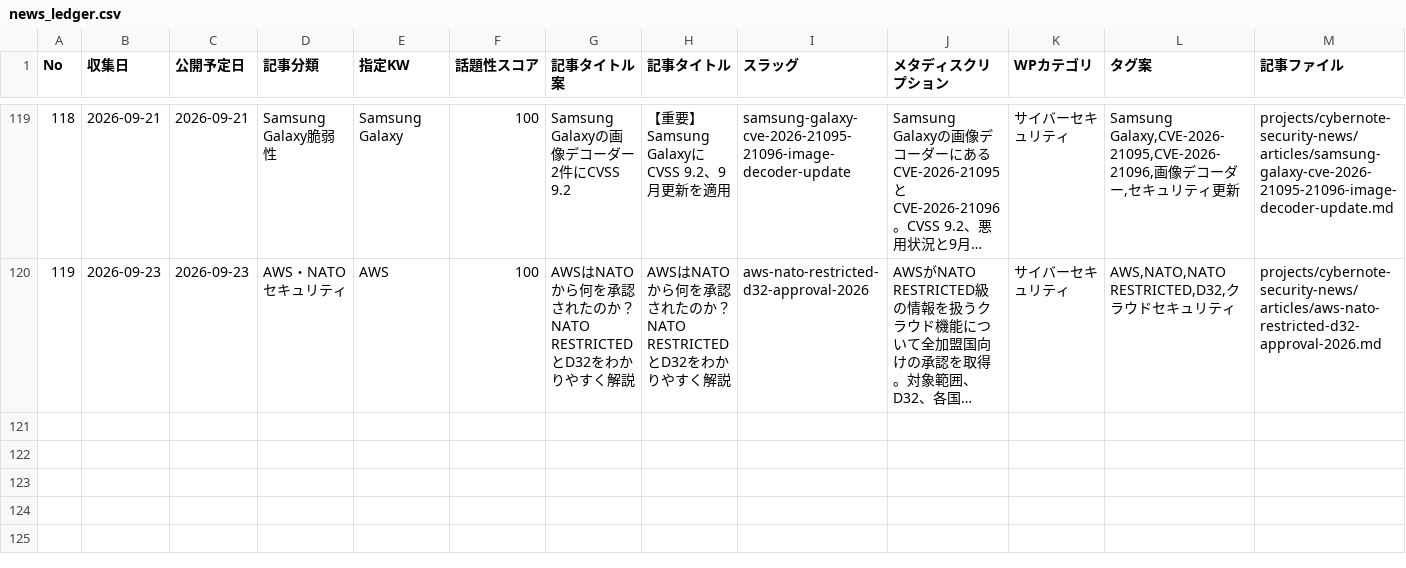
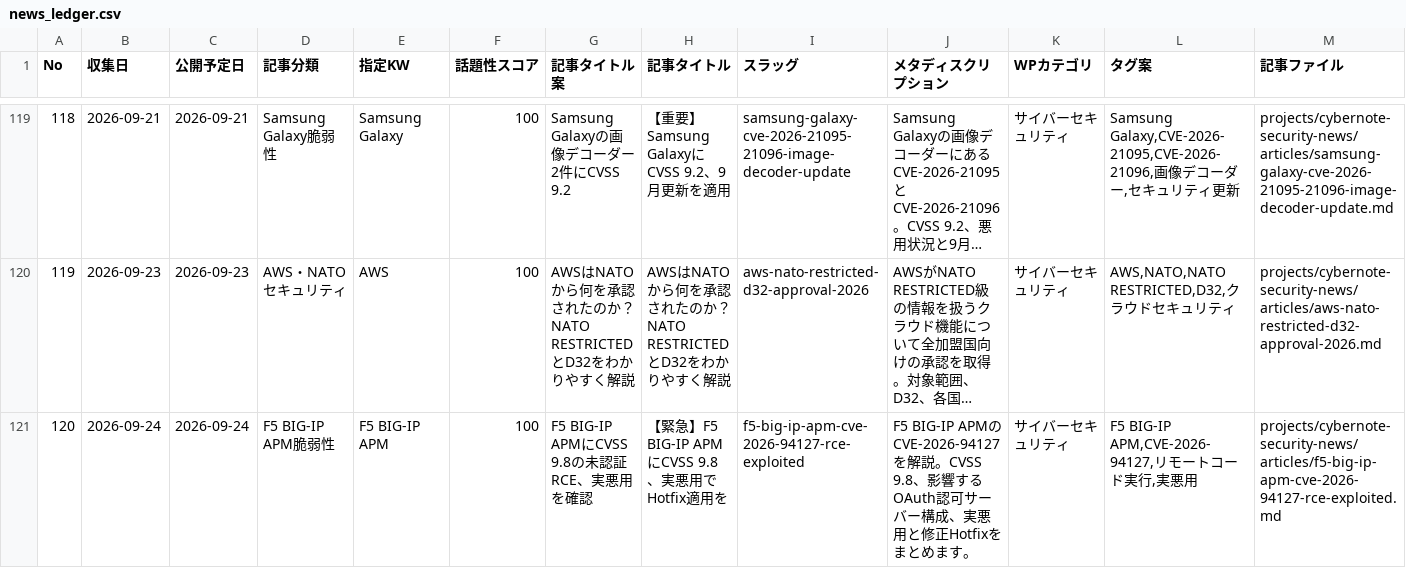
Before and after one commit to Teeeda112923/Wordpress_Post, a CSV file: projects/cybernote-security-news/data/news_ledger.csv, drawn as a sheet; only a part is shown, gaps mark what is left out; long unchanged cells end in …; rows hold the shown columns only; the diff names each change by its address in the sheet, - before the commit and + after, or states it on an @@ line.

Commit message:
Add CyberNote ledger entry No.120 for F5 BIG-IP APM

```diff
--- a/projects/cybernote-security-news/data/news_ledger.csv
+++ b/projects/cybernote-security-news/data/news_ledger.csv
+row 121: 120 | 2026-09-24 | 2026-09-24 | F5 BIG-IP APM脆弱性 | F5 BIG-IP APM | 100 | F5 BIG-IP APMにCVSS 9.8の未認証RCE、実悪用を確認 | 【緊急】F5 BIG-IP APMにCVSS 9.8、実悪用でHotfix適用を | f5-big-ip-apm-cve-2026-94127-rce-exploited | F5 BIG-IP APMのCVE-2026-94127を解説。CVSS 9.8、影響するOAuth認可サーバー構成、実悪用と修正Hotfixをまとめます。 | サイバーセキュリティ | F5 BIG-IP APM,CVE-2026-94127,リモートコード実行,実悪用 | projects/cybernote-security-news/articles/f5-big-ip-apm-cve-2026-94127-rce-exploited.md
```
